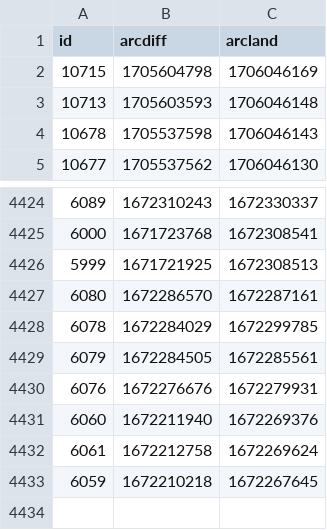
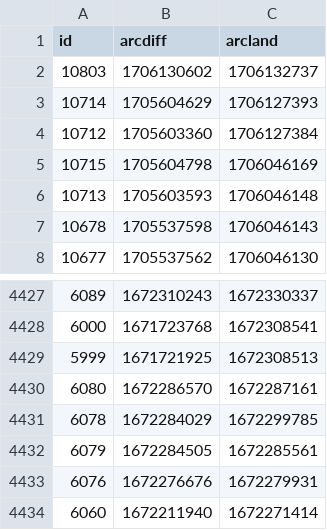
Before and after one commit to atulsmadhugiri/comm-review-velocity, a CSV file: table.csv, drawn as a sheet; only a part is shown, gaps mark what is left out.

```diff
--- a/table.csv
+++ b/table.csv
@@ -1,2 +1,5 @@
 id,arcdiff,arcland
+10803,1706130602,1706132737
+10714,1705604629,1706127393
+10712,1705603360,1706127384
 10715,1705604798,1706046169
@@ -4430,4 +4433,2 @@ id,arcdiff,arcland
 6076,1672276676,1672279931
-6060,1672211940,1672269376
-6061,1672212758,1672269624
-6059,1672210218,1672267645
+6060,1672211940,1672271414
```
Also changed, not shown: 1 other file.
